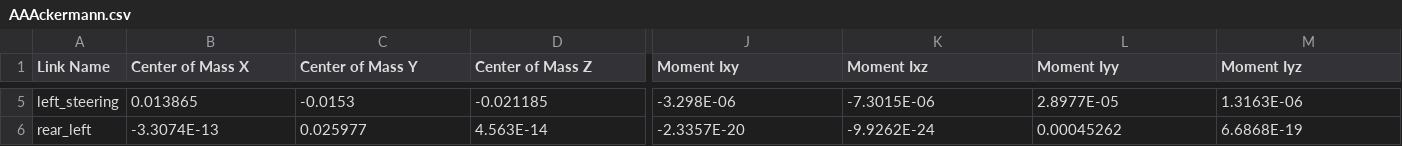
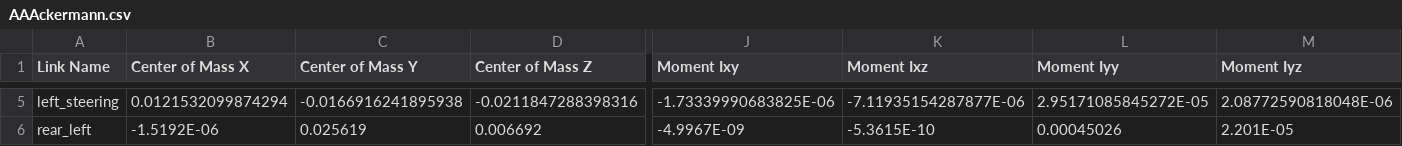
Before and after one commit to Fangtnw/Formation-Control-of-the-Mobile-Robot-with-Different-Drivetrains, a CSV file: AAAckermann/urdf/AAAckermann.csv, drawn as a sheet; only a part is shown, gaps mark what is left out; the diff covers the shown part only; the diff names each change by its address in the sheet, - before the commit and + after, or states it on an @@ line.

```diff
--- a/AAAckermann/urdf/AAAckermann.csv
+++ b/AAAckermann/urdf/AAAckermann.csv
-B5 (Center of Mass X): 0.013865
+B5 (Center of Mass X): 0.0121532099874294
-C5 (Center of Mass Y): -0.0153
+C5 (Center of Mass Y): -0.0166916241895938
-D5 (Center of Mass Z): -0.021185
+D5 (Center of Mass Z): -0.0211847288398316
-J5 (Moment Ixy): -3.298E-06
+J5 (Moment Ixy): -1.73339990683825E-06
-K5 (Moment Ixz): -7.3015E-06
+K5 (Moment Ixz): -7.11935154287877E-06
-L5 (Moment Iyy): 2.8977E-05
+L5 (Moment Iyy): 2.95171085845272E-05
-M5 (Moment Iyz): 1.3163E-06
+M5 (Moment Iyz): 2.08772590818048E-06
-B6 (Center of Mass X): -3.3074E-13
+B6 (Center of Mass X): -1.5192E-06
-C6 (Center of Mass Y): 0.025977
+C6 (Center of Mass Y): 0.025619
-D6 (Center of Mass Z): 4.563E-14
+D6 (Center of Mass Z): 0.006692
-J6 (Moment Ixy): -2.3357E-20
+J6 (Moment Ixy): -4.9967E-09
-K6 (Moment Ixz): -9.9262E-24
+K6 (Moment Ixz): -5.3615E-10
-L6 (Moment Iyy): 0.00045262
+L6 (Moment Iyy): 0.00045026
-M6 (Moment Iyz): 6.6868E-19
+M6 (Moment Iyz): 2.201E-05
```
Also changed, not shown: 54 edited cells elsewhere in this file, 13 other files.
